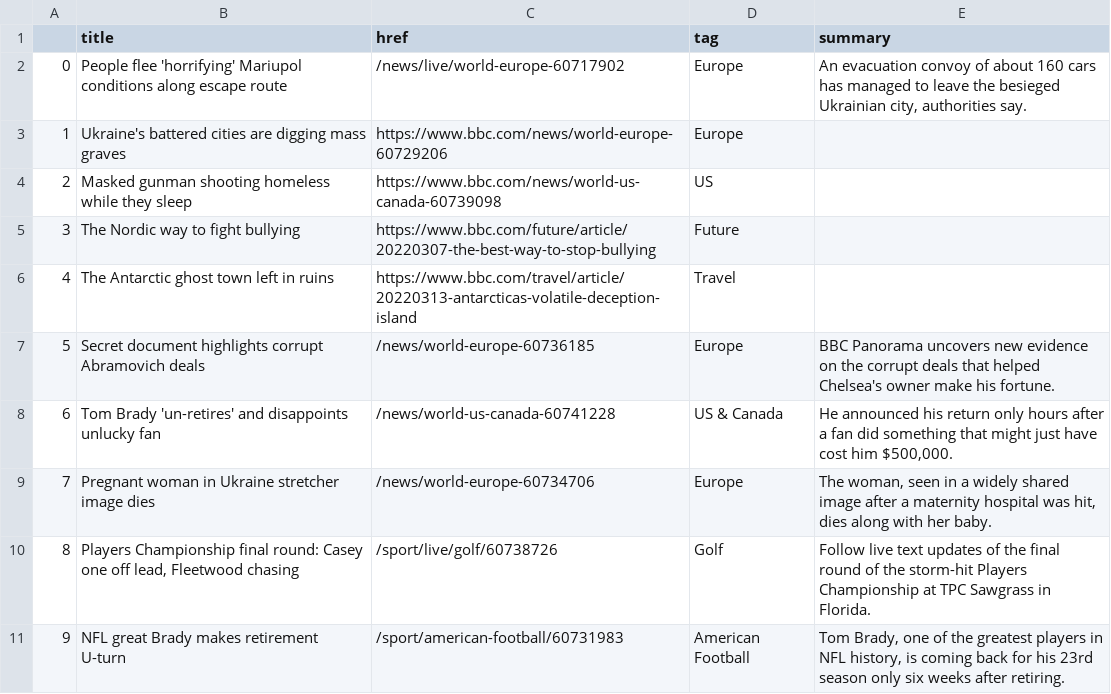
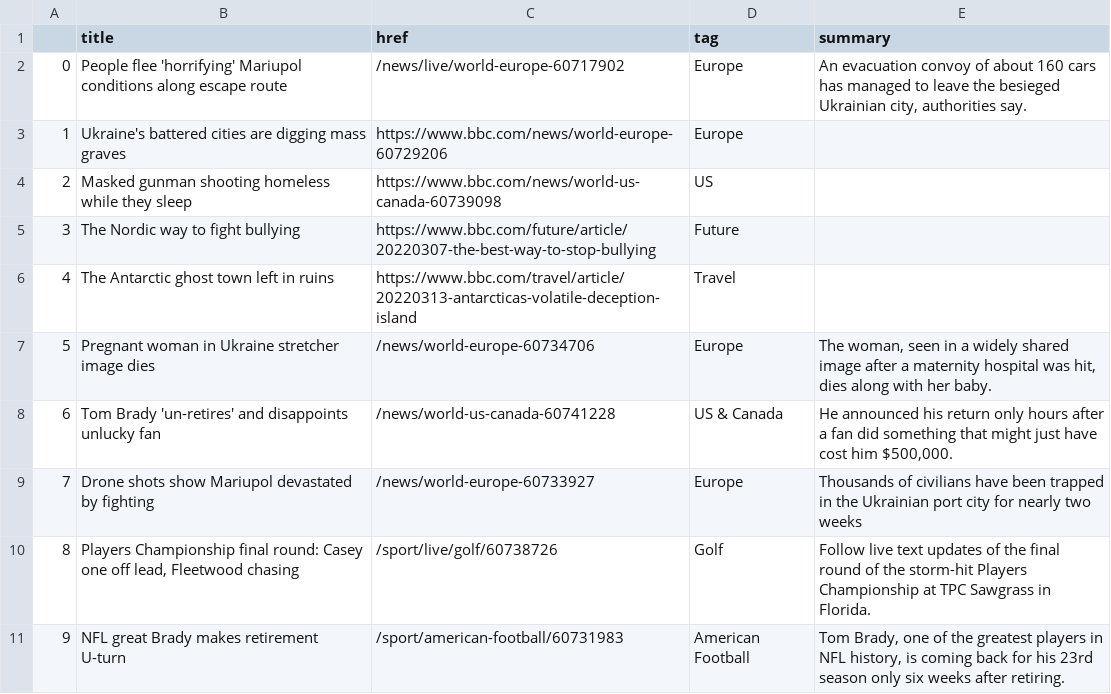
Before and after one commit to tunabellybella/Scraper, a CSV file: bbc-headlines.csv, drawn as a sheet; only a part is shown.

```diff
--- a/bbc-headlines.csv
+++ b/bbc-headlines.csv
@@ -6,5 +6,5 @@
 4,The Antarctic ghost town left in ruins,https://www.bbc.com/travel/article/20220313-antarcticas-volatile-deception-island,Travel,
-5,Secret document highlights corrupt Abramovich deals,/news/world-europe-60736185,Europe,BBC Panorama uncovers new evidence on the corrupt deals that helped Chelsea's owner make his fortune.
+5,Pregnant woman in Ukraine stretcher image dies,/news/world-europe-60734706,Europe,"The woman, seen in a widely shared image after a maternity hospital was hit, dies along with her baby."
 6,Tom Brady 'un-retires' and disappoints unlucky fan,/news/world-us-canada-60741228,US & Canada,"He announced his return only hours after a fan did something that might just have cost him $500,000."
-7,Pregnant woman in Ukraine stretcher image dies,/news/world-europe-60734706,Europe,"The woman, seen in a widely shared image after a maternity hospital was hit, dies along with her baby."
+7,Drone shots show Mariupol devastated by fighting,/news/world-europe-60733927,Europe,Thousands of civilians have been trapped in the Ukrainian port city for nearly two weeks
 8,"Players Championship final round: Casey one off lead, Fleetwood chasing",/sport/live/golf/60738726,Golf,Follow live text updates of the final round of the storm-hit Players Championship at TPC Sawgrass in Florida.
```
